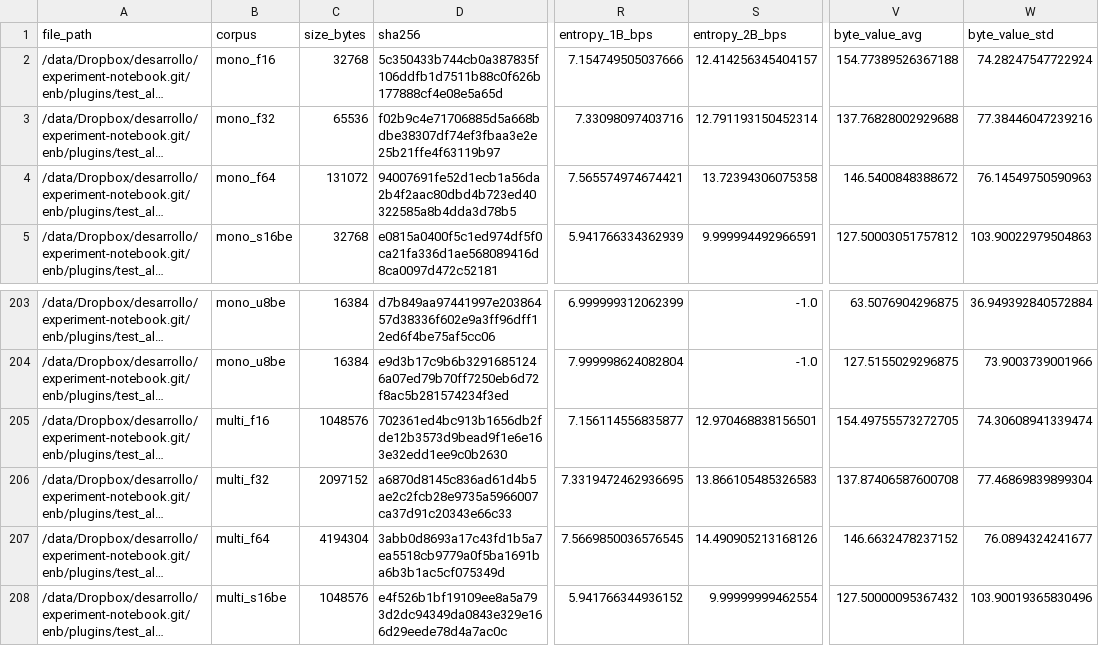
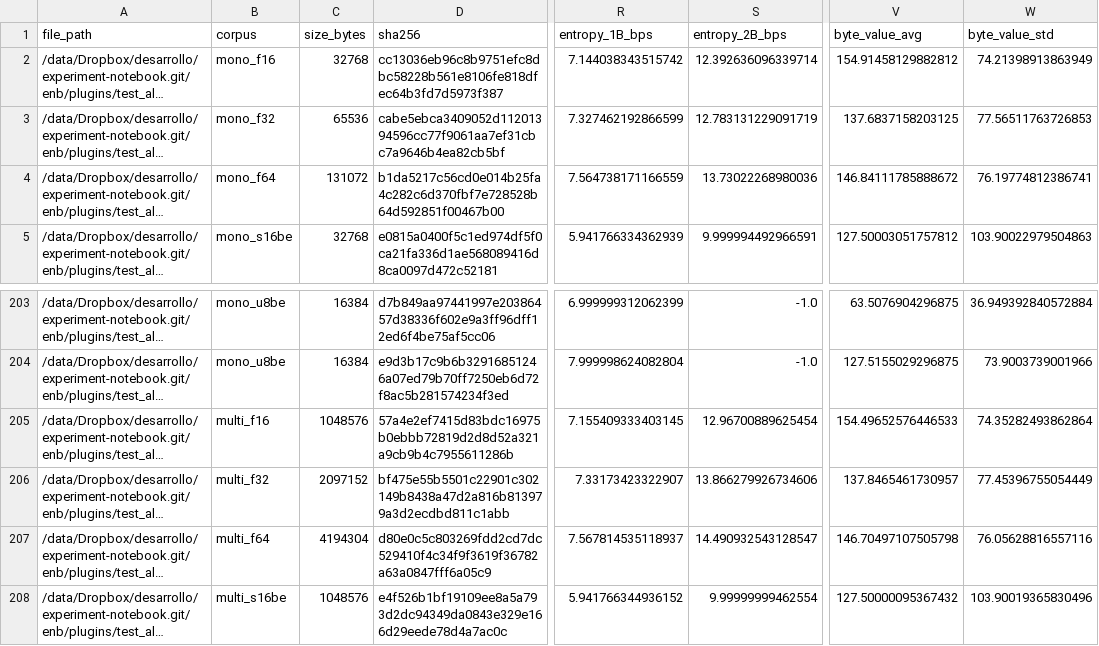
Before and after one commit to miguelinux314/experiment-notebook, a CSV file: enb/plugins/test_all_codecs/persistence_test_all_codecs.py/AvailabilityExperiment_dataset_persistence.csv, drawn as a sheet; only a part is shown, gaps mark what is left out; long unchanged cells end in …; the diff covers the shown part only; the diff names each change by its address in the sheet, - before the commit and + after, or states it on an @@ line.

```diff
--- a/enb/plugins/test_all_codecs/persistence_test_all_codecs.py/AvailabilityExperiment_dataset_persistence.csv
+++ b/enb/plugins/test_all_codecs/persistence_test_all_codecs.py/AvailabilityExperiment_dataset_persistence.csv
-D2 (sha256): 5c350433b744cb0a387835f106ddfb1d7511b88c0f626b177888cf4e08e5a65d
+D2 (sha256): cc13036eb96c8b9751efc8dbc58228b561e8106fe818dfec64b3fd7d5973f387
-R2 (entropy_1B_bps): 7.154749505037666
+R2 (entropy_1B_bps): 7.144038343515742
-S2 (entropy_2B_bps): 12.414256345404157
+S2 (entropy_2B_bps): 12.392636096339714
-V2 (byte_value_avg): 154.77389526367188
+V2 (byte_value_avg): 154.91458129882812
-W2 (byte_value_std): 74.28247547722924
+W2 (byte_value_std): 74.21398913863949
-D3 (sha256): f02b9c4e71706885d5a668bdbe38307df74ef3fbaa3e2e25b21ffe4f63119b97
+D3 (sha256): cabe5ebca3409052d11201394596cc77f9061aa7ef31cbc7a9646b4ea82cb5bf
-R3 (entropy_1B_bps): 7.33098097403716
+R3 (entropy_1B_bps): 7.327462192866599
-S3 (entropy_2B_bps): 12.791193150452314
+S3 (entropy_2B_bps): 12.783131229091719
-V3 (byte_value_avg): 137.76828002929688
+V3 (byte_value_avg): 137.6837158203125
-W3 (byte_value_std): 77.38446047239216
+W3 (byte_value_std): 77.56511763726853
-D4 (sha256): 94007691fe52d1ecb1a56da2b4f2aac80dbd4b723ed40322585a8b4dda3d78b5
+D4 (sha256): b1da5217c56cd0e014b25fa4c282c6d370fbf7e728528b64d592851f00467b00
-R4 (entropy_1B_bps): 7.565574974674421
+R4 (entropy_1B_bps): 7.564738171166559
-S4 (entropy_2B_bps): 13.72394306075358
+S4 (entropy_2B_bps): 13.73022268980036
-V4 (byte_value_avg): 146.5400848388672
+V4 (byte_value_avg): 146.84111785888672
-W4 (byte_value_std): 76.14549750590963
+W4 (byte_value_std): 76.19774812386741
-D205 (sha256): 702361ed4bc913b1656db2fde12b3573d9bead9f1e6e163e32edd1ee9c0b2630
+D205 (sha256): 57a4e2ef7415d83bdc16975b0ebbb72819d2d8d52a321a9cb9b4c7955611286b
-R205 (entropy_1B_bps): 7.156114556835877
+R205 (entropy_1B_bps): 7.155409333403145
-S205 (entropy_2B_bps): 12.970468838156501
+S205 (entropy_2B_bps): 12.96700889625454
-V205 (byte_value_avg): 154.49755573272705
+V205 (byte_value_avg): 154.49652576446533
-W205 (byte_value_std): 74.30608941339474
+W205 (byte_value_std): 74.35282493862864
-D206 (sha256): a6870d8145c836ad61d4b5ae2c2fcb28e9735a5966007ca37d91c20343e66c33
+D206 (sha256): bf475e55b5501c22901c302149b8438a47d2a816b813979a3d2ecdbd811c1abb
-R206 (entropy_1B_bps): 7.3319472462936695
+R206 (entropy_1B_bps): 7.33173423322907
-S206 (entropy_2B_bps): 13.866105485326583
+S206 (entropy_2B_bps): 13.866279926734606
-V206 (byte_value_avg): 137.87406587600708
+V206 (byte_value_avg): 137.8465461730957
-W206 (byte_value_std): 77.46869839899304
+W206 (byte_value_std): 77.45396755054449
-D207 (sha256): 3abb0d8693a17c43fd1b5a7ea5518cb9779a0f5ba1691ba6b3b1ac5cf075349d
+D207 (sha256): d80e0c5c803269fdd2cd7dc529410f4c34f9f3619f36782a63a0847fff6a05c9
-R207 (entropy_1B_bps): 7.5669850036576545
+R207 (entropy_1B_bps): 7.567814535118937
-S207 (entropy_2B_bps): 14.490905213168126
+S207 (entropy_2B_bps): 14.490932543128547
-V207 (byte_value_avg): 146.6632478237152
+V207 (byte_value_avg): 146.70497107505798
-W207 (byte_value_std): 76.0894324241677
+W207 (byte_value_std): 76.05628816557116
```
Also changed, not shown: 30 edited cells elsewhere in this file, enb/plugins/test_all_codecs/persistence_test_all_codecs.py/persistence_summary_float.csv, enb/plugins/test_all_codecs/persistence_test_all_codecs.py/persistence_summary_signed.csv, 17 other files.
